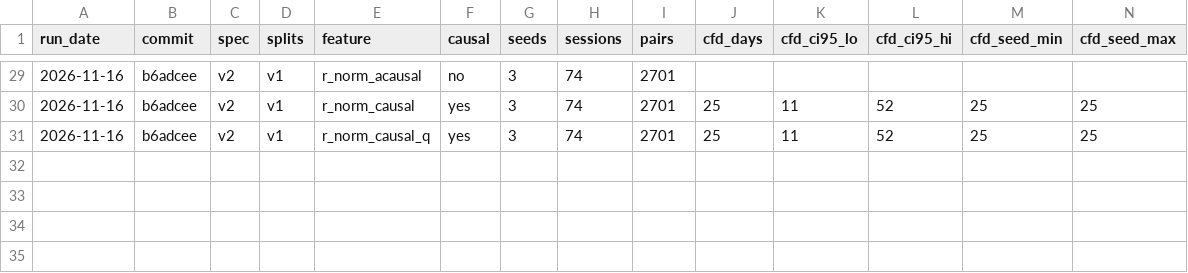
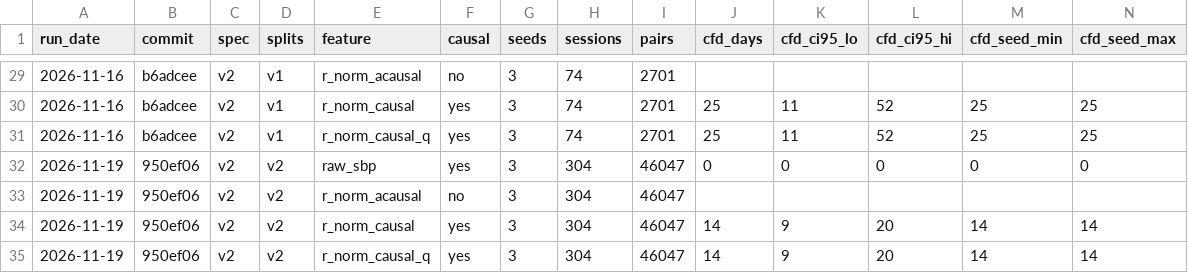
Before and after one commit to radhakrishnanrishaban/ephys-signal-atlas, a CSV file: results/scoreboard.csv, drawn as a sheet; only a part is shown, gaps mark what is left out; rows hold the shown columns only; the diff names each change by its address in the sheet, - before the commit and + after, or states it on an @@ line.

Commit message:
v0.7.0: EXP-008 stage 2: CFD 14 d on 304 sessions, period effect inconclusive, lab note 2026-W47
dev ad99bb8
scoreboard rows from dev commits: 19ff04d d0e96d8 2edeafd 578b13c 58415f8 ed826af 1554f00 c480799 b6adcee 950ef06 (bench/ and 02_package/src/ identical to 950ef06)

```diff
--- a/results/scoreboard.csv
+++ b/results/scoreboard.csv
+row 32: 2026-11-19 | 950ef06 | v2 | v2 | raw_sbp | yes | 3 | 304 | 46047 | 0 | 0 | 0 | 0 | 0
+row 33: 2026-11-19 | 950ef06 | v2 | v2 | r_norm_acausal | no | 3 | 304 | 46047
+row 34: 2026-11-19 | 950ef06 | v2 | v2 | r_norm_causal | yes | 3 | 304 | 46047 | 14 | 9 | 20 | 14 | 14
+row 35: 2026-11-19 | 950ef06 | v2 | v2 | r_norm_causal_q | yes | 3 | 304 | 46047 | 14 | 9 | 20 | 14 | 14
```
Also changed, not shown: 8 other files.
